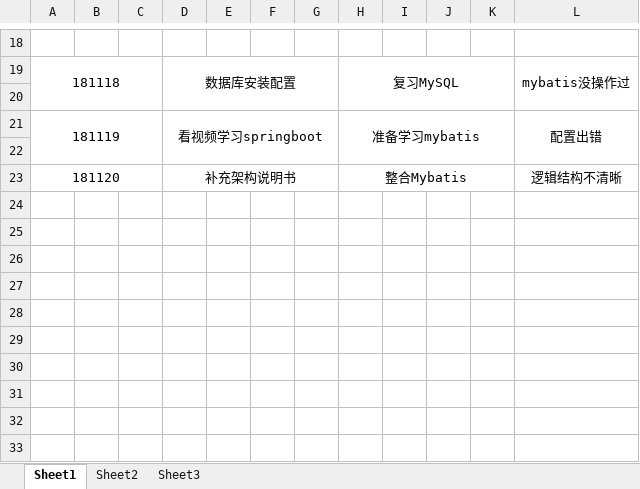
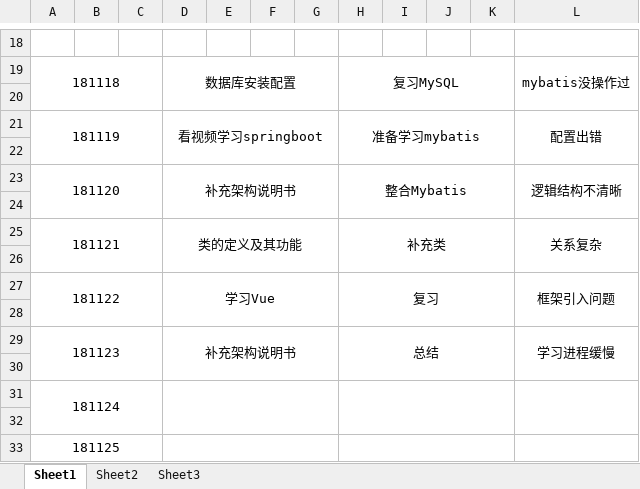
Before and after one commit to bill-business/bill-business, an Excel workbook: doc/log/201608040123-张宏权.xlsx, sheet Sheet1, drawn as a sheet; only a part is shown, gaps mark what is left out; values as stored, in another font and other column widths than the file's, no borders; the diff names each change by its address in the sheet, - before the commit and + after, or states it on an @@ line.

```diff
--- a/doc/log/201608040123-张宏权.xlsx (sheet Sheet1)
+++ b/doc/log/201608040123-张宏权.xlsx (sheet Sheet1)
+L23:L24 merged
+row 24: (empty)
+row 25: 181121 |  |  | 类的定义及其功能 |  |  |  | 补充类 |  |  |  | 关系复杂
+row 26: (empty)
+row 27: 181122 |  |  | 学习Vue |  |  |  | 复习 |  |  |  | 框架引入问题
+row 28: (empty)
+row 29: 181123 |  |  | 补充架构说明书 |  |  |  | 总结 |  |  |  | 学习进程缓慢
+row 30: (empty)
+row 31: 181124
+row 32: (empty)
+row 33: 181125
```
Also changed, not shown: 1 other file.
